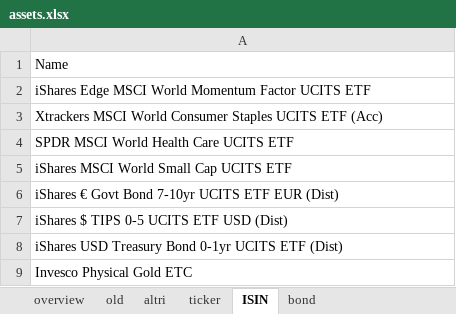
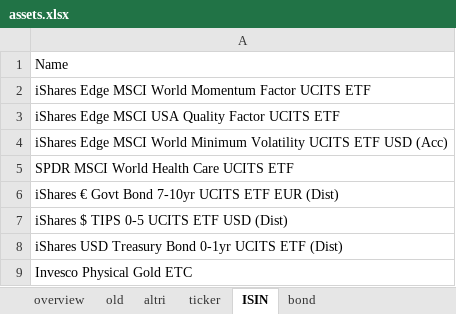
Before and after one commit to danielecampus/myportfolio, an Excel workbook: input/assets.xlsx, sheet ISIN, drawn as a sheet; values as stored, in another font and other column widths than the file's, no borders; removed rows and columns are numbered as before the commit, all else as after; the diff names each change by its address in the sheet, - before the commit and + after, or states it on an @@ line.

Commit message:
changing assets - quality+low volatily

```diff
--- a/input/assets.xlsx (sheet ISIN)
+++ b/input/assets.xlsx (sheet ISIN)
-A3: Xtrackers MSCI World Consumer Staples UCITS ETF (Acc)
+A3: iShares Edge MSCI USA Quality Factor UCITS ETF
+row 4: iShares Edge MSCI World Minimum Volatility UCITS ETF USD (Acc)
-row 5: iShares MSCI World Small Cap UCITS ETF
```
Also changed, not shown: sheet altri, sheet overview, sheet ticker, output/data_assets.xlsx, 7 other files.
